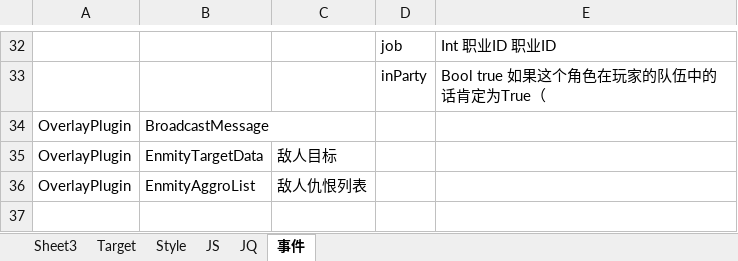
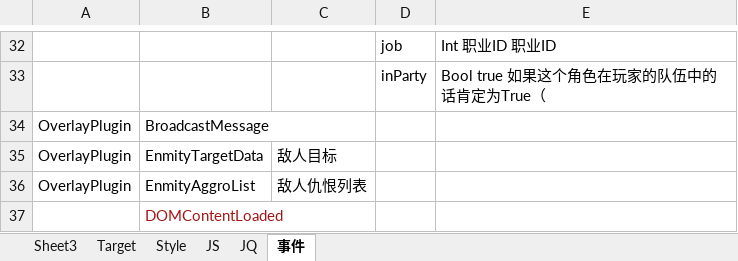
Before and after one commit to fishersosoo/Overlay, an Excel workbook: resources/note.xlsx, sheet 事件, drawn as a sheet; only a part is shown, gaps mark what is left out; values as stored, in another font and other column widths than the file's, no borders; the diff names each change by its address in the sheet, - before the commit and + after, or states it on an @@ line.

```diff
--- a/resources/note.xlsx (sheet 事件)
+++ b/resources/note.xlsx (sheet 事件)
+row 37:  | DOMContentLoaded
```
Also changed, not shown: 10 other files.
